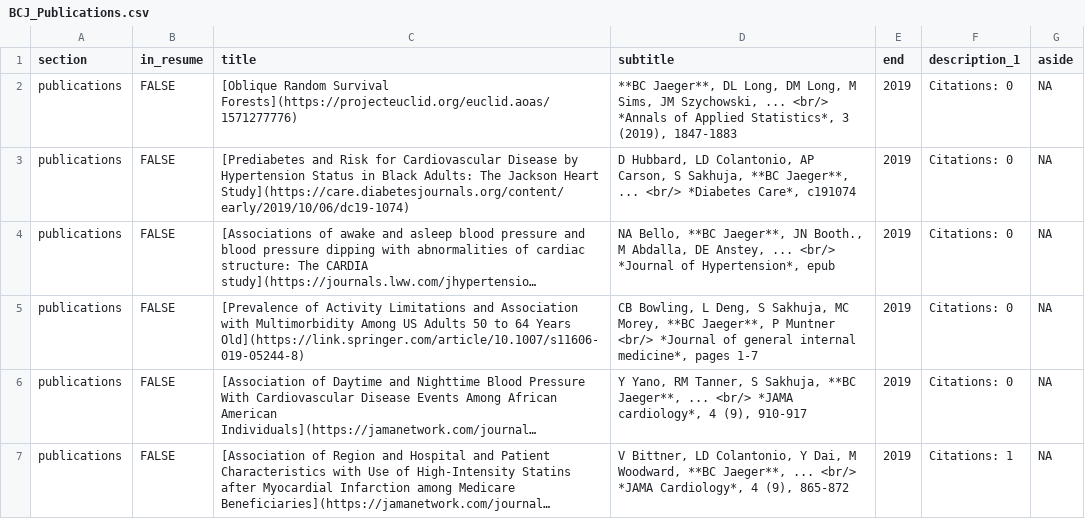
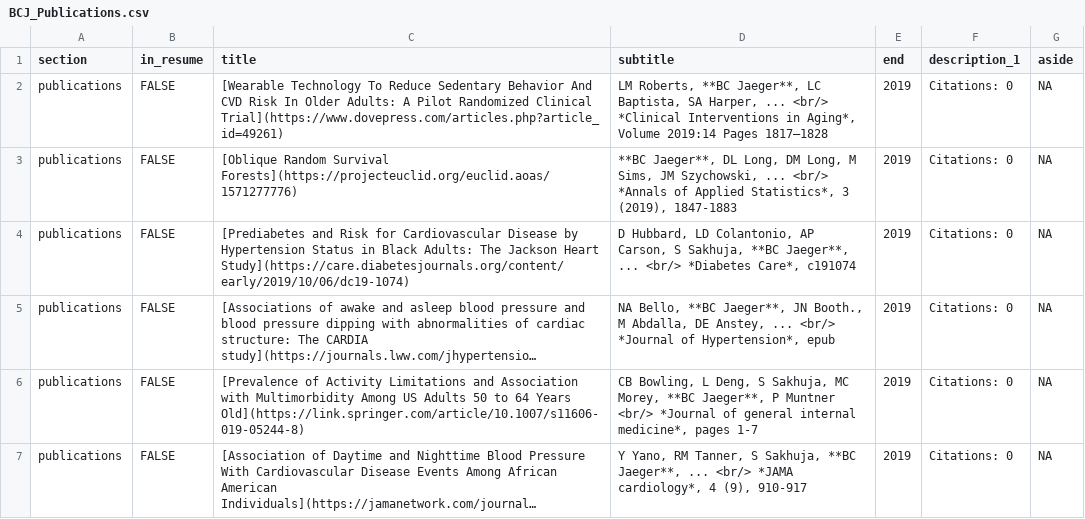
Before and after one commit to bcjaeger/CV-BCJ, a CSV file: data/output/BCJ_Publications.csv, drawn as a sheet; only a part is shown; the shorter side is filled out with more unchanged rows; long unchanged cells end in …; the diff names each change by its address in the sheet, - before the commit and + after, or states it on an @@ line.

```diff
--- a/data/output/BCJ_Publications.csv
+++ b/data/output/BCJ_Publications.csv
+row 2: publications | FALSE | [Wearable Technology To Reduce Sedentary Behavior And CVD Risk In Older Adults: A Pilot Randomized Clinical Trial](https://www.dovepress.com/articles.php?article_id=49261) | LM Roberts, **BC Jaeger**, LC Baptista, SA Harper, ... <br/> *Clinical Interventions in Aging*, Volume 2019:14 Pages 1817—1828 | 2019 | Citations: 0 | NA
```
Also changed, not shown: data/BCJ.csv, data/manual/BCJ_Publications.csv, 5 other files.
